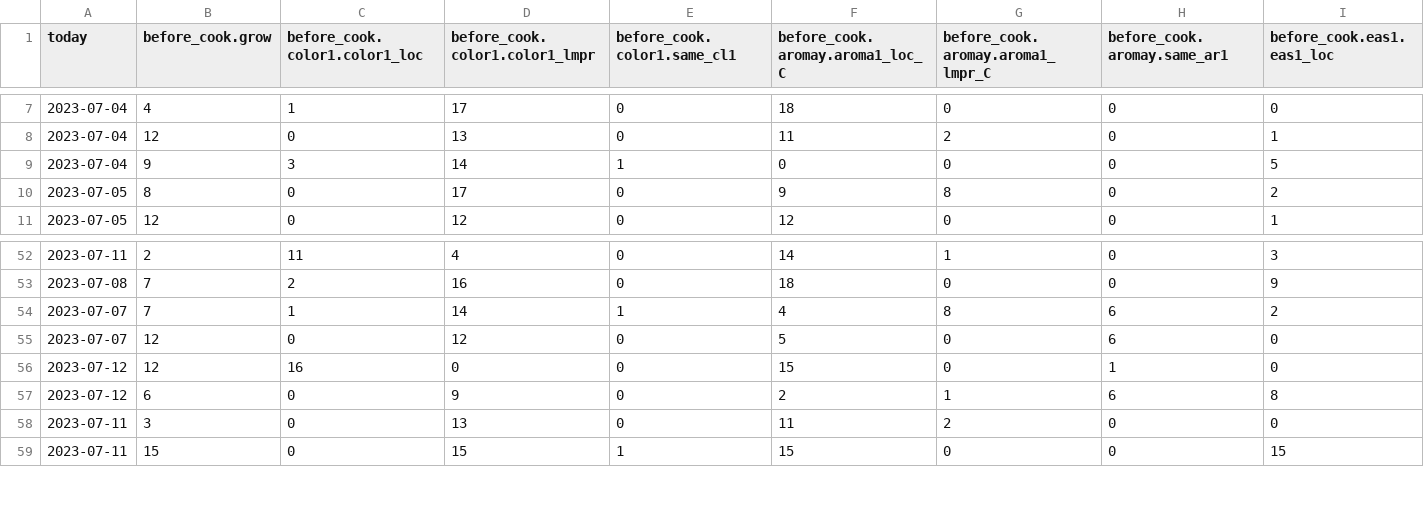
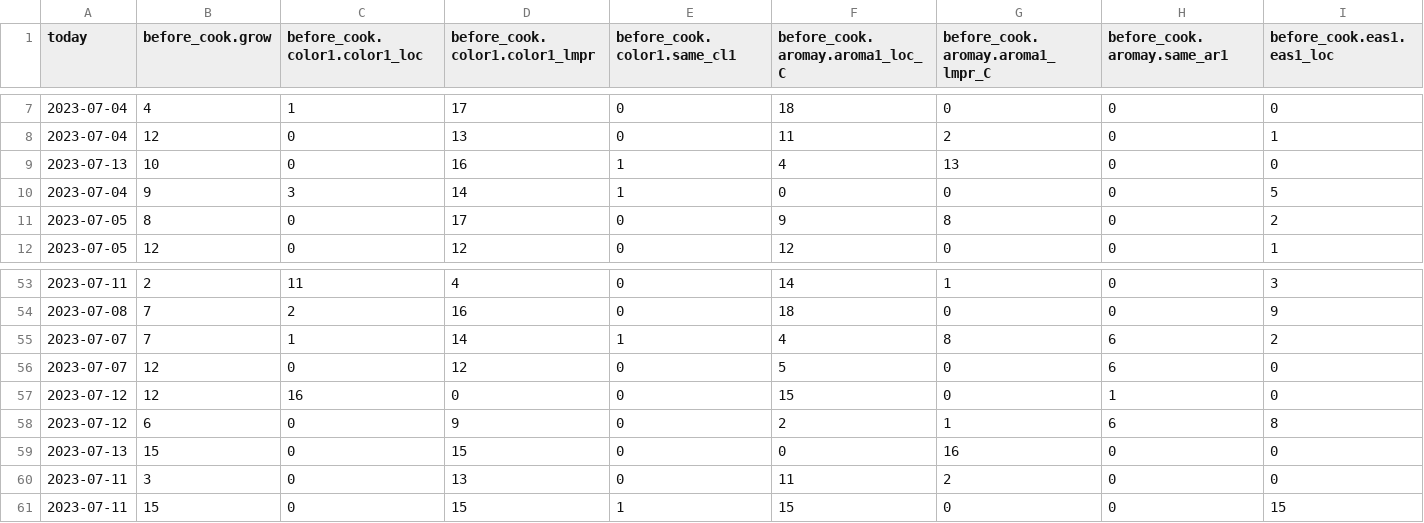
Before and after one commit to bjvca/mippi_UG, a CSV file: midline/consumption_treatment/data/public/cons_intervention.csv, drawn as a sheet; only a part is shown, gaps mark what is left out; rows hold the shown columns only; the diff names each change by its address in the sheet, - before the commit and + after, or states it on an @@ line.

Commit message:
data from last two villages consumption treatment in

```diff
--- a/midline/consumption_treatment/data/public/cons_intervention.csv
+++ b/midline/consumption_treatment/data/public/cons_intervention.csv
+row 9: 2023-07-13 | 10 | 0 | 16 | 1 | 4 | 13 | 0 | 0
+row 59: 2023-07-13 | 15 | 0 | 15 | 0 | 0 | 16 | 0 | 0
```
